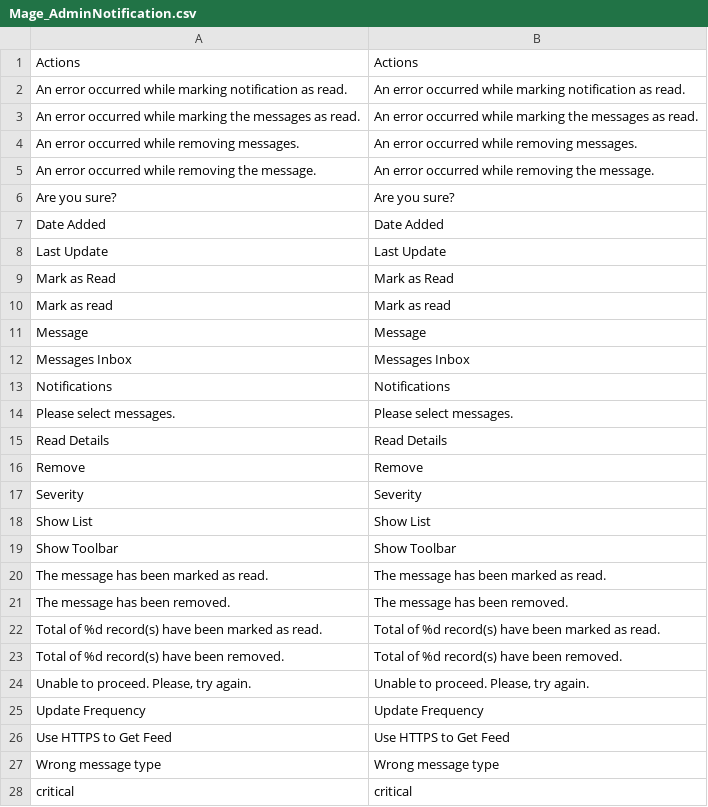
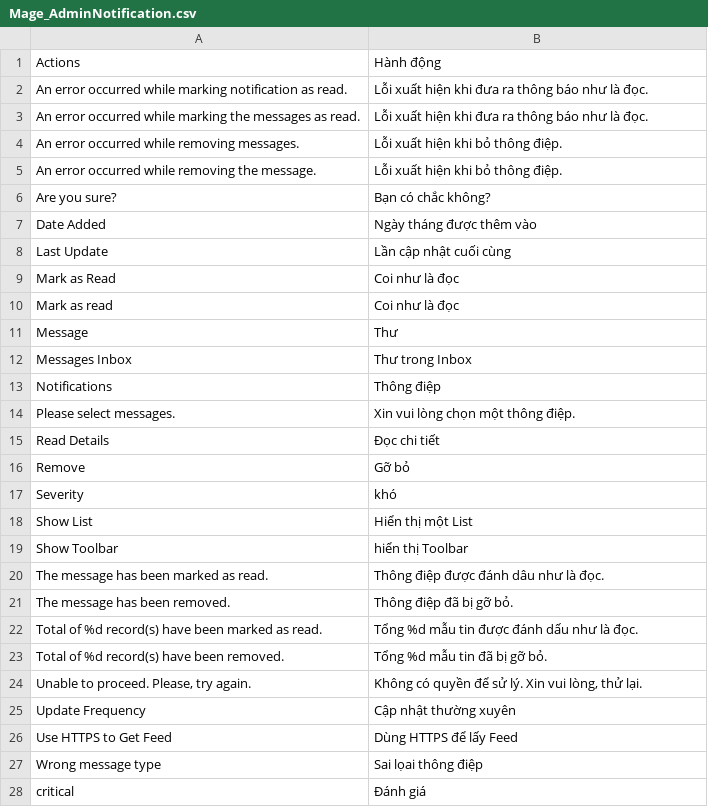
Before and after one commit to Archipel/mage-vn, a CSV file: vi_VN/Mage_AdminNotification.csv, drawn as a sheet; only a part is shown; the diff covers the shown part only.

Commit message:
Mage_AdminNotification

```diff
--- a/vi_VN/Mage_AdminNotification.csv
+++ b/vi_VN/Mage_AdminNotification.csv
@@ -1,28 +1,28 @@
-"Actions","Actions"
-"An error occurred while marking notification as read.","An error occurred while marking notification as read."
-"An error occurred while marking the messages as read.","An error occurred while marking the messages as read."
-"An error occurred while removing messages.","An error occurred while removing messages."
-"An error occurred while removing the message.","An error occurred while removing the message."
-"Are you sure?","Are you sure?"
-"Date Added","Date Added"
-"Last Update","Last Update"
-"Mark as Read","Mark as Read"
-"Mark as read","Mark as read"
-"Message","Message"
-"Messages Inbox","Messages Inbox"
-"Notifications","Notifications"
-"Please select messages.","Please select messages."
-"Read Details","Read Details"
-"Remove","Remove"
-"Severity","Severity"
-"Show List","Show List"
-"Show Toolbar","Show Toolbar"
-"The message has been marked as read.","The message has been marked as read."
-"The message has been removed.","The message has been removed."
-"Total of %d record(s) have been marked as read.","Total of %d record(s) have been marked as read."
-"Total of %d record(s) have been removed.","Total of %d record(s) have been removed."
-"Unable to proceed. Please, try again.","Unable to proceed. Please, try again."
-"Update Frequency","Update Frequency"
-"Use HTTPS to Get Feed","Use HTTPS to Get Feed"
-"Wrong message type","Wrong message type"
-"critical","critical"
+"Actions","Hành động"
+"An error occurred while marking notification as read.","Lỗi xuất hiện khi đưa ra thông báo như là đọc."
+"An error occurred while marking the messages as read.","Lỗi xuất hiện khi đưa ra thông báo như là đọc."
+"An error occurred while removing messages.","Lỗi xuất hiện khi bỏ thông điệp."
+"An error occurred while removing the message.","Lỗi xuất hiện khi bỏ thông điệp."
+"Are you sure?","Bạn có chắc không?"
+"Date Added","Ngày tháng được thêm vào"
+"Last Update","Lần cập nhật cuối cùng"
+"Mark as Read","Coi như là đọc"
+"Mark as read","Coi như là đọc"
+"Message","Thư"
+"Messages Inbox","Thư trong Inbox"
+"Notifications","Thông điệp"
+"Please select messages.","Xin vui lòng chọn một thông điệp."
+"Read Details","Đọc chi tiết"
+"Remove","Gỡ bỏ"
+"Severity","khó"
+"Show List","Hiển thị một List"
+"Show Toolbar","hiển thị Toolbar"
+"The message has been marked as read.","Thông điệp được đánh dâu như là đọc."
+"The message has been removed.","Thông điệp đã bị gỡ bỏ."
+"Total of %d record(s) have been marked as read.","Tổng %d mẫu tin được đánh dấu như là đọc."
+"Total of %d record(s) have been removed.","Tổng %d mẫu tin đã bị gỡ bỏ."
+"Unable to proceed. Please, try again.","Không có quyền để sử lý. Xin vui lòng, thử lại."
+"Update Frequency","Cập nhật thường xuyên"
+"Use HTTPS to Get Feed","Dùng HTTPS để lấy Feed"
+"Wrong message type","Sai lọai thông điệp"
+"critical","Đánh giá"
```
Also changed, not shown: 3 edited cells elsewhere in this file.
